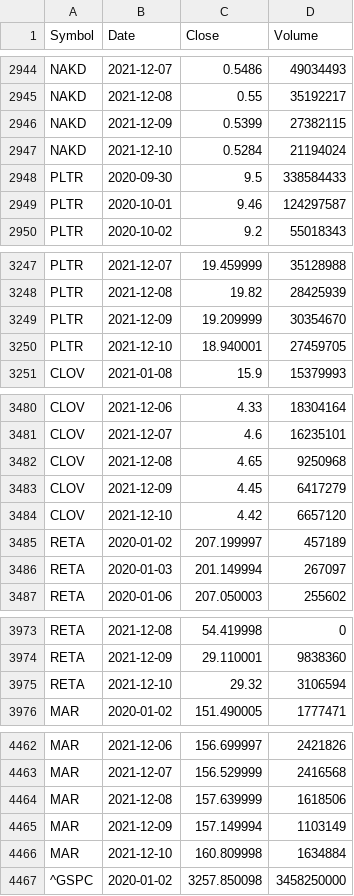
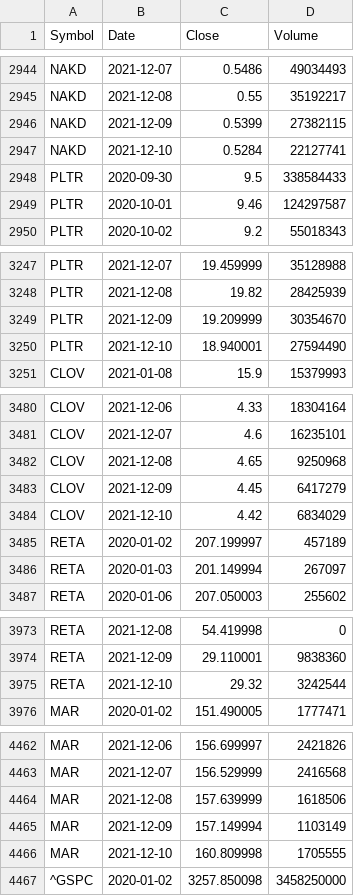
Before and after one commit to stellazhangyue/redditWSB, a CSV file: data/clean/stock/top_10_stocks_prices.csv, drawn as a sheet; only a part is shown, gaps mark what is left out; the diff covers the shown part only.

```diff
--- a/data/clean/stock/top_10_stocks_prices.csv
+++ b/data/clean/stock/top_10_stocks_prices.csv
@@ -2946,3 +2946,3 @@
 "NAKD",2021-12-09,0.5399,27382115
-"NAKD",2021-12-10,0.5284,21194024
+"NAKD",2021-12-10,0.5284,22127741
 "PLTR",2020-09-30,9.5,338584433
@@ -3249,3 +3249,3 @@
 "PLTR",2021-12-09,19.209999,30354670
-"PLTR",2021-12-10,18.940001,27459705
+"PLTR",2021-12-10,18.940001,27594490
 "CLOV",2021-01-08,15.9,15379993
@@ -3483,3 +3483,3 @@
 "CLOV",2021-12-09,4.45,6417279
-"CLOV",2021-12-10,4.42,6657120
+"CLOV",2021-12-10,4.42,6834029
 "RETA",2020-01-02,207.199997,457189
@@ -3974,3 +3974,3 @@
 "RETA",2021-12-09,29.110001,9838360
-"RETA",2021-12-10,29.32,3106594
+"RETA",2021-12-10,29.32,3242544
 "MAR",2020-01-02,151.490005,1777471
@@ -4465,3 +4465,3 @@
 "MAR",2021-12-09,157.149994,1103149
-"MAR",2021-12-10,160.809998,1634884
+"MAR",2021-12-10,160.809998,1705555
 "^GSPC",2020-01-02,3257.850098,3458250000
```
Also changed, not shown: 5 edited cells elsewhere in this file, 48 other files.
